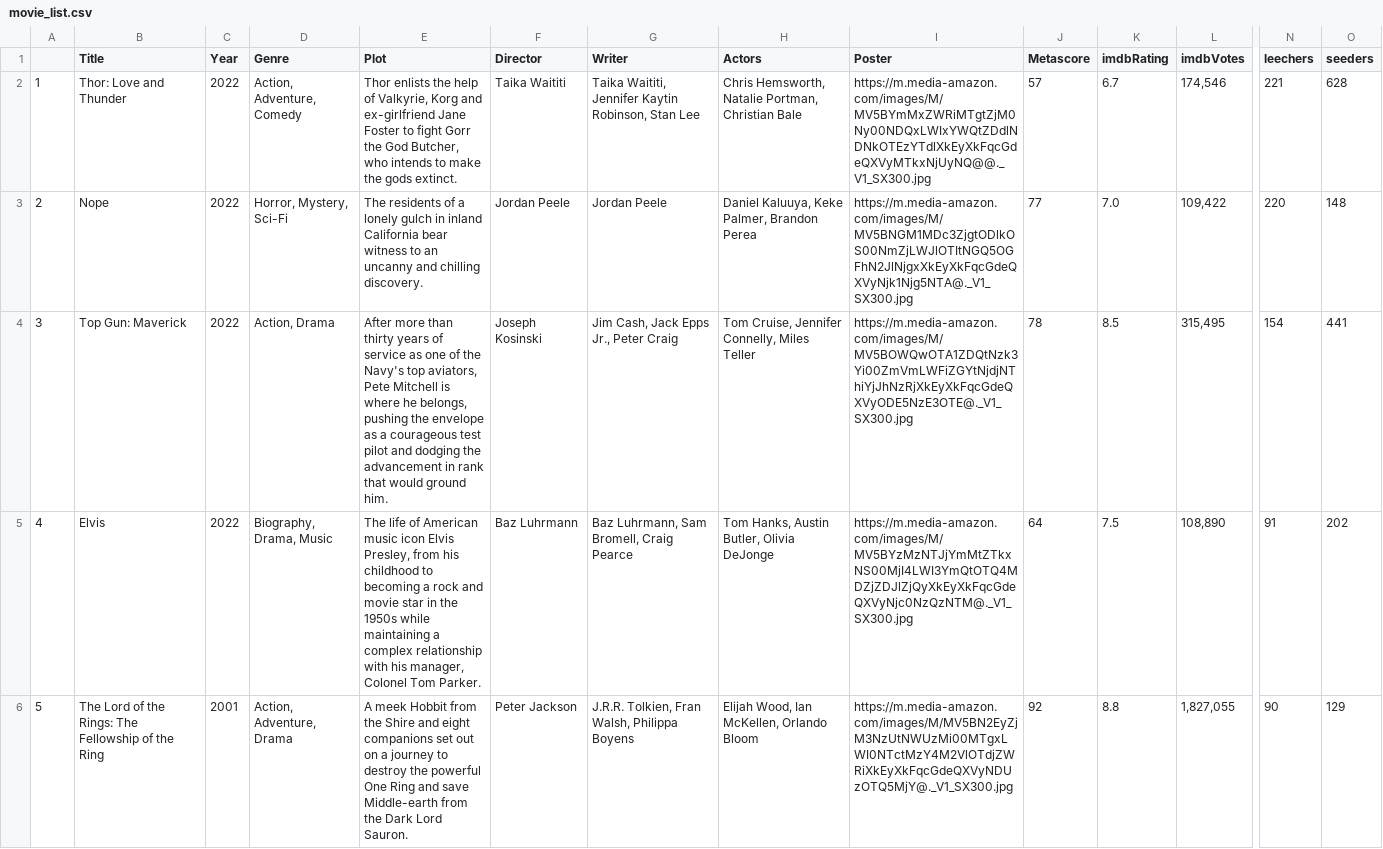
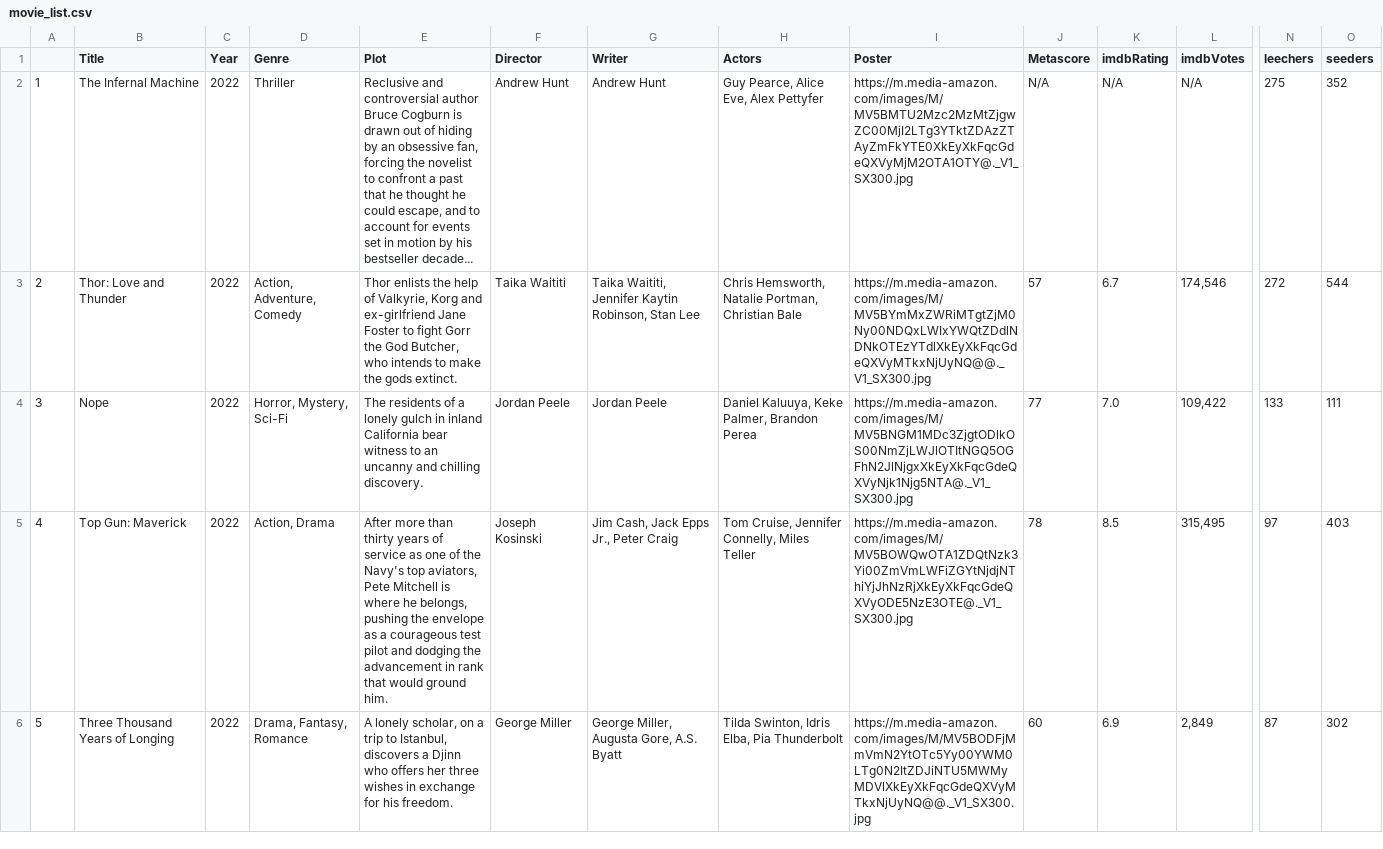
Before and after one commit to ErezWeiss1/Trending_Movies, a CSV file: data/movie_list.csv, drawn as a sheet; only a part is shown, gaps mark what is left out; removed rows and columns are numbered as before the commit, all else as after; rows hold the shown columns only; the diff covers the shown part only; the diff names each change by its address in the sheet, - before the commit and + after, or states it on an @@ line.

```diff
--- a/data/movie_list.csv
+++ b/data/movie_list.csv
+row 2: 1 | The Infernal Machine | 2022 | Thriller | Reclusive and controversial author Bruce Cogburn is drawn out of hiding by an obsessive fan, forcing the novelist to confront a past that he thought he could escape, and to account for events set in motion by his bestseller decade... | Andrew Hunt | Andrew Hunt | Guy Pearce, Alice Eve, Alex Pettyfer | https://m.media-amazon.com/images/M/MV5BMTU2Mzc2MzMtZjgwZC00MjI2LTg3YTktZDAzZTAyZmFkYTE0XkEyXkFqcGdeQXVyMjM2OTA1OTY@._V1_SX300.jpg | N/A | N/A | N/A | 275 | 352
-A3: 1
+A3: 2
-N3 (leechers): 221
+N3 (leechers): 272
-O3 (seeders): 628
+O3 (seeders): 544
-A4: 2
+A4: 3
-N4 (leechers): 220
+N4 (leechers): 133
-O4 (seeders): 148
+O4 (seeders): 111
-A5: 3
+A5: 4
-N5 (leechers): 154
+N5 (leechers): 97
-O5 (seeders): 441
+O5 (seeders): 403
-row 5: 4 | Elvis | 2022 | Biography, Drama, Music | The life of American music icon Elvis Presley, from his childhood to becoming a rock and movie star in the 1950s while maintaining a complex relationship with his manager, Colonel Tom Parker. | Baz Luhrmann | Baz Luhrmann, Sam Bromell, Craig Pearce | Tom Hanks, Austin Butler, Olivia DeJonge | https://m.media-amazon.com/images/M/MV5BYzMzNTJjYmMtZTkxNS00MjI4LWI3YmQtOTQ4MDZjZDJlZjQyXkEyXkFqcGdeQXVyNjc0NzQzNTM@._V1_SX300.jpg | 64 | 7.5 | 108,890 | 91 | 202
-B6 (Title): The Lord of the Rings: The Fellowship of the Ring
+B6 (Title): Three Thousand Years of Longing
-C6 (Year): 2001
+C6 (Year): 2022
-D6 (Genre): Action, Adventure, Drama
+D6 (Genre): Drama, Fantasy, Romance
-E6 (Plot): A meek Hobbit from the Shire and eight companions set out on a journey to destroy the powerful One Ring and save Middle-earth from the Dark Lord Sauron.
+E6 (Plot): A lonely scholar, on a trip to Istanbul, discovers a Djinn who offers her three wishes in exchange for his freedom.
-F6 (Director): Peter Jackson
+F6 (Director): George Miller
-G6 (Writer): J.R.R. Tolkien, Fran Walsh, Philippa Boyens
+G6 (Writer): George Miller, Augusta Gore, A.S. Byatt
-H6 (Actors): Elijah Wood, Ian McKellen, Orlando Bloom
+H6 (Actors): Tilda Swinton, Idris Elba, Pia Thunderbolt
-I6 (Poster): https://m.media-amazon.com/images/M/MV5BN2EyZjM3NzUtNWUzMi00MTgxLWI0NTctMzY4M2VlOTdjZWRiXkEyXkFqcGdeQXVyNDUzOTQ5MjY@._V1_SX300.jpg
+I6 (Poster): https://m.media-amazon.com/images/M/MV5BODFjMmVmN2YtOTc5Yy00YWM0LTg0N2ItZDJiNTU5MWMyMDVlXkEyXkFqcGdeQXVyMTkxNjUyNQ@@._V1_SX300.jpg
-J6 (Metascore): 92
+J6 (Metascore): 60
-K6 (imdbRating): 8.8
+K6 (imdbRating): 6.9
-L6 (imdbVotes): 1,827,055
+L6 (imdbVotes): 2,849
-N6 (leechers): 90
+N6 (leechers): 87
-O6 (seeders): 129
+O6 (seeders): 302
```
Also changed, not shown: 69 edited cells elsewhere in this file, 1 other file.
